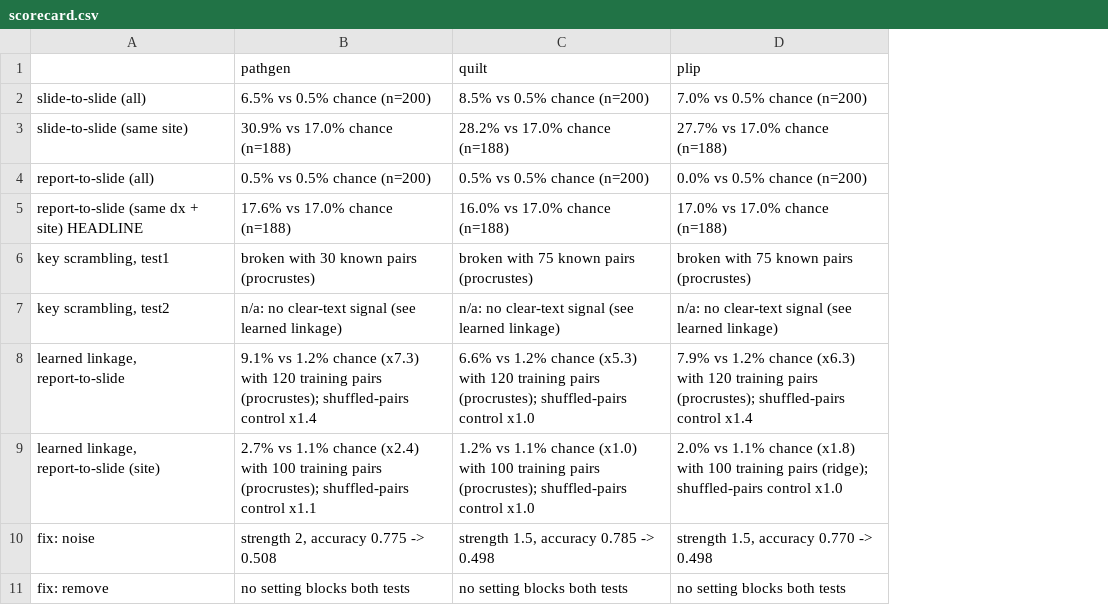
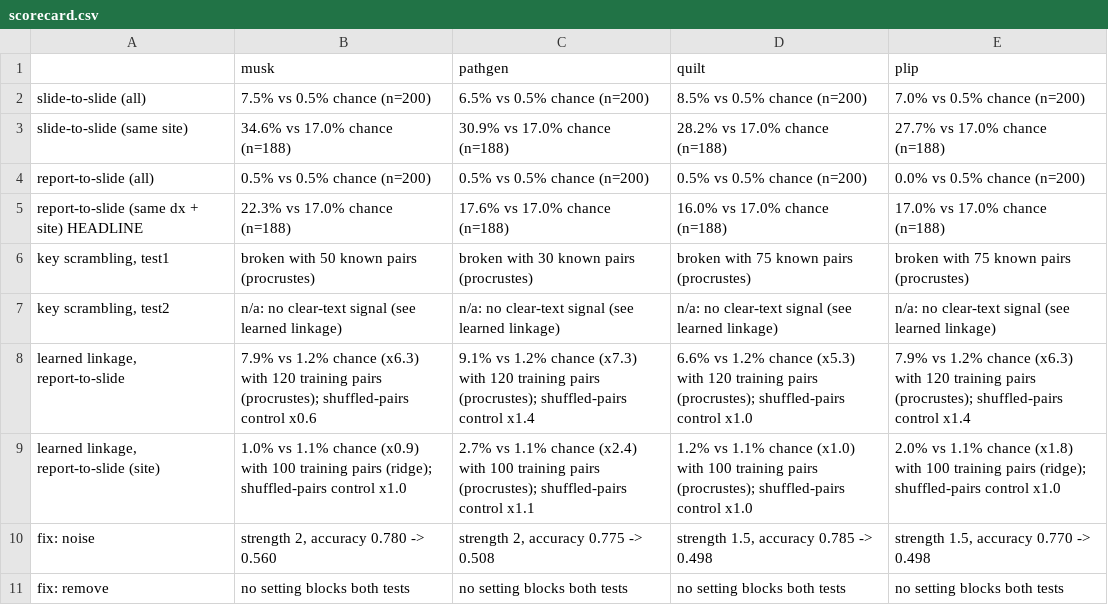
Before and after one commit to Linda-888/team40-Ashby, a CSV file: results/scorecard.csv, drawn as a sheet; the diff names each change by its address in the sheet, - before the commit and + after, or states it on an @@ line.

```diff
--- a/results/scorecard.csv
+++ b/results/scorecard.csv
+column B (musk), rows 2-11: 7.5% vs 0.5% chance (n=200) | 34.6% vs 17.0% chance (n=188) | 0.5% vs 0.5% chance (n=200) | 22.3% vs 17.0% chance (n=188) | broken with 50 known pairs (procrustes) | n/a: no clear-text signal (see learned linkage) | 7.9% vs 1.2% chance (x6.3) with 120 training pairs (procrustes); shuffled-pairs control x0.6 | 1.0% vs 1.1% chance (x0.9) with 100 training pairs (ridge); shuffled-pairs control x1.0 | strength 2, accuracy 0.780 -> 0.560 | no setting blocks both tests
```
Also changed, not shown: 21 other files.
